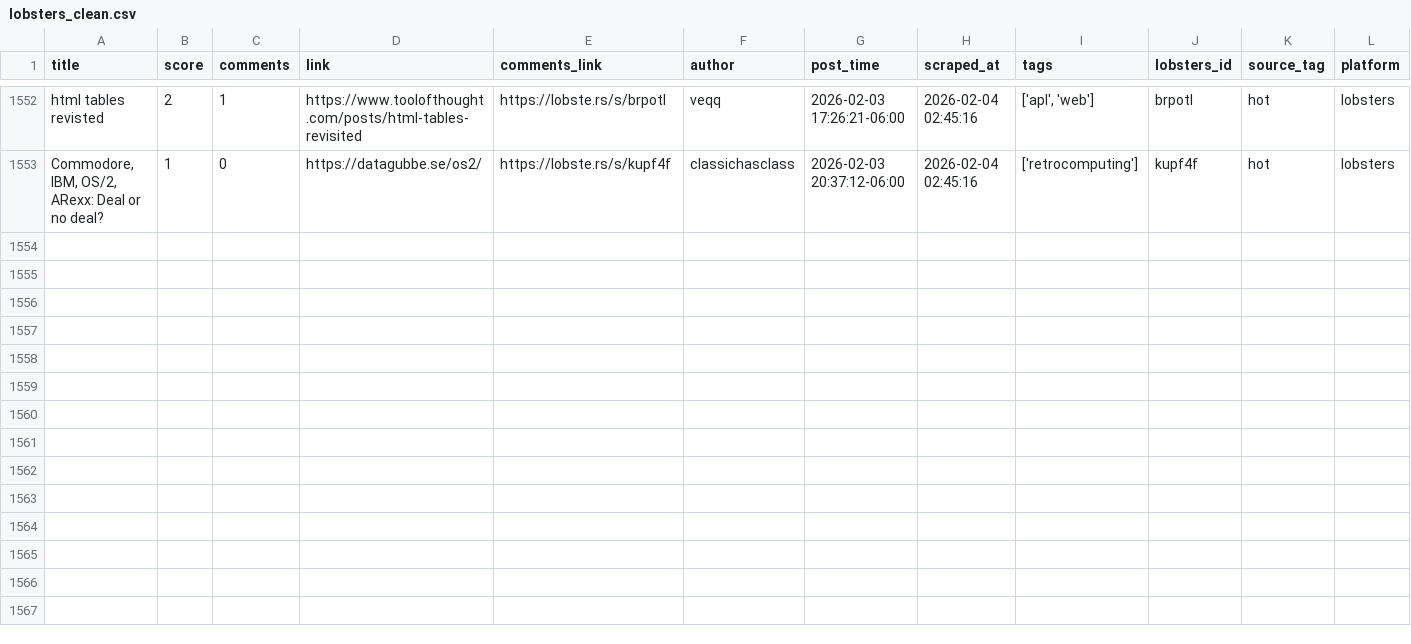
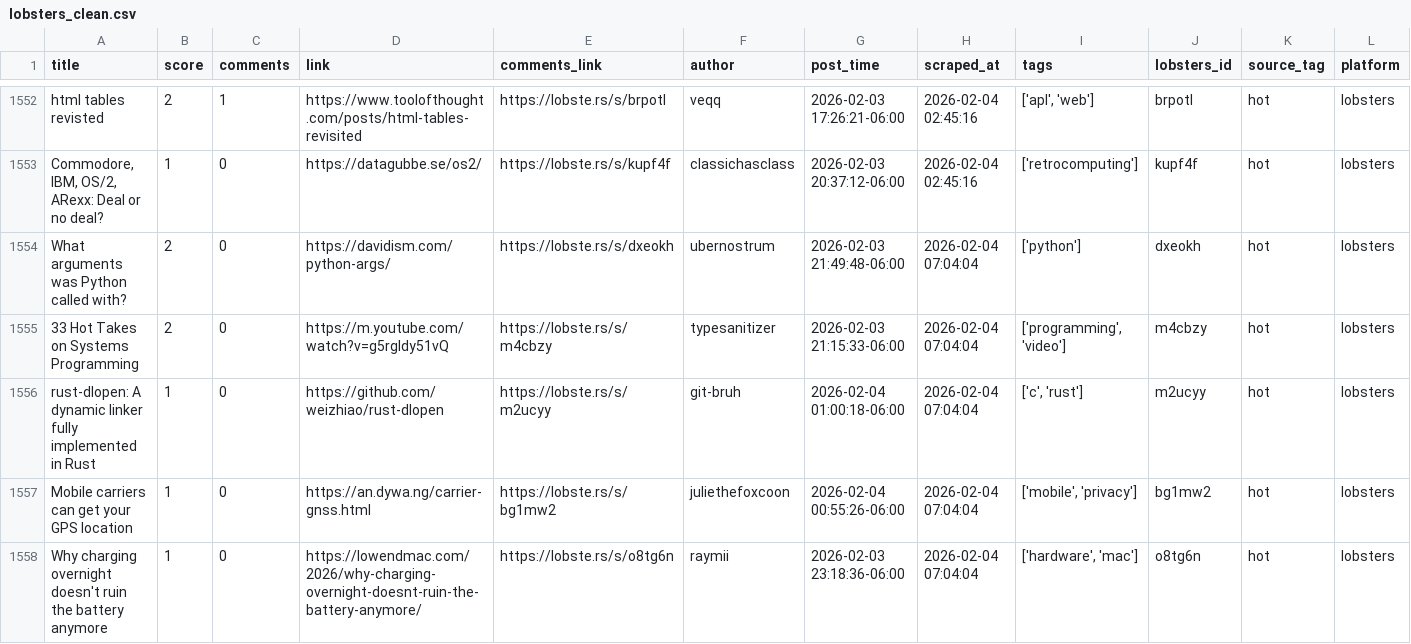
Before and after one commit to codemmaann/web-scrapping-project, a CSV file: clean_data/lobsters_clean.csv, drawn as a sheet; only a part is shown, gaps mark what is left out; the diff names each change by its address in the sheet, - before the commit and + after, or states it on an @@ line.

```diff
--- a/clean_data/lobsters_clean.csv
+++ b/clean_data/lobsters_clean.csv
+row 1554: What arguments was Python called with? | 2 | 0 | https://davidism.com/python-args/ | https://lobste.rs/s/dxeokh | ubernostrum | 2026-02-03 21:49:48-06:00 | 2026-02-04 07:04:04 | ['python'] | dxeokh | hot | lobsters
+row 1555: 33 Hot Takes on Systems Programming | 2 | 0 | https://m.youtube.com/watch?v=g5rgIdy51vQ | https://lobste.rs/s/m4cbzy | typesanitizer | 2026-02-03 21:15:33-06:00 | 2026-02-04 07:04:04 | ['programming', 'video'] | m4cbzy | hot | lobsters
+row 1556: rust-dlopen: A dynamic linker fully implemented in Rust | 1 | 0 | https://github.com/weizhiao/rust-dlopen | https://lobste.rs/s/m2ucyy | git-bruh | 2026-02-04 01:00:18-06:00 | 2026-02-04 07:04:04 | ['c', 'rust'] | m2ucyy | hot | lobsters
+row 1557: Mobile carriers can get your GPS location | 1 | 0 | https://an.dywa.ng/carrier-gnss.html | https://lobste.rs/s/bg1mw2 | juliethefoxcoon | 2026-02-04 00:55:26-06:00 | 2026-02-04 07:04:04 | ['mobile', 'privacy'] | bg1mw2 | hot | lobsters
+row 1558: Why charging overnight doesn't ruin the battery anymore | 1 | 0 | https://lowendmac.com/2026/why-charging-overnight-doesnt-ruin-the-battery-anymore/ | https://lobste.rs/s/o8tg6n | raymii | 2026-02-03 23:18:36-06:00 | 2026-02-04 07:04:04 | ['hardware', 'mac'] | o8tg6n | hot | lobsters
```
Also changed, not shown: clean_data/hn_cleaned.csv, raw_data/hn.csv, 10 other files.
